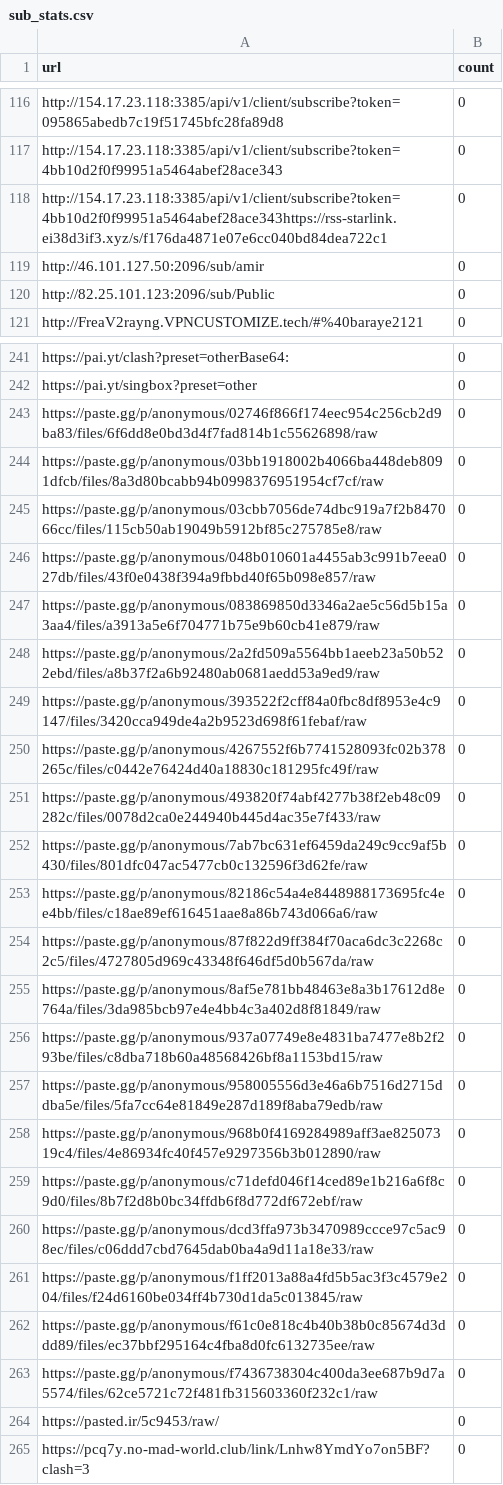
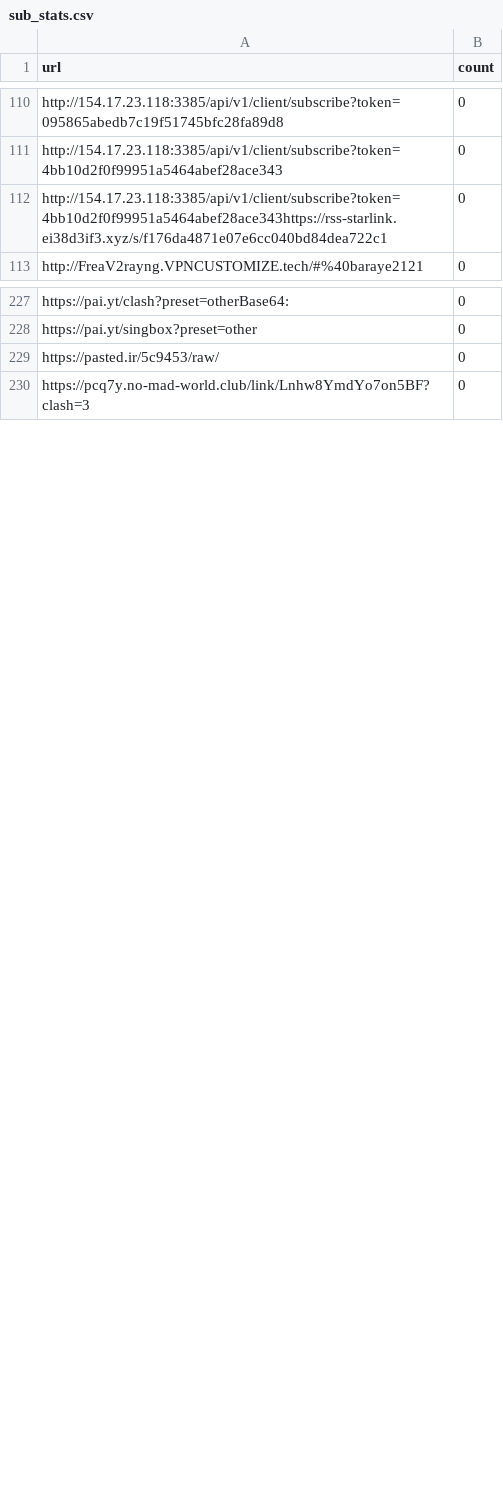
Before and after one commit to qjlxg/eastmoney, a CSV file: sub_stats.csv, drawn as a sheet; only a part is shown, gaps mark what is left out; removed rows and columns are numbered as before the commit, all else as after; the diff covers the shown part only; the diff names each change by its address in the sheet, - before the commit and + after, or states it on an @@ line.

```diff
--- a/sub_stats.csv
+++ b/sub_stats.csv
-row 119: http://46.101.127.50:2096/sub/amir | 0
-row 120: http://82.25.101.123:2096/sub/Public | 0
-row 243: https://paste.gg/p/anonymous/02746f866f174eec954c256cb2d9ba83/files/6f6dd8e0bd3d4f7fad814b1c55626898/raw | 0
-row 244: https://paste.gg/p/anonymous/03bb1918002b4066ba448deb8091dfcb/files/8a3d80bcabb94b0998376951954cf7cf/raw | 0
-row 245: https://paste.gg/p/anonymous/03cbb7056de74dbc919a7f2b847066cc/files/115cb50ab19049b5912bf85c275785e8/raw | 0
-row 246: https://paste.gg/p/anonymous/048b010601a4455ab3c991b7eea027db/files/43f0e0438f394a9fbbd40f65b098e857/raw | 0
-row 247: https://paste.gg/p/anonymous/083869850d3346a2ae5c56d5b15a3aa4/files/a3913a5e6f704771b75e9b60cb41e879/raw | 0
-row 248: https://paste.gg/p/anonymous/2a2fd509a5564bb1aeeb23a50b522ebd/files/a8b37f2a6b92480ab0681aedd53a9ed9/raw | 0
-row 249: https://paste.gg/p/anonymous/393522f2cff84a0fbc8df8953e4c9147/files/3420cca949de4a2b9523d698f61febaf/raw | 0
-row 250: https://paste.gg/p/anonymous/4267552f6b7741528093fc02b378265c/files/c0442e76424d40a18830c181295fc49f/raw | 0
-row 251: https://paste.gg/p/anonymous/493820f74abf4277b38f2eb48c09282c/files/0078d2ca0e244940b445d4ac35e7f433/raw | 0
-row 252: https://paste.gg/p/anonymous/7ab7bc631ef6459da249c9cc9af5b430/files/801dfc047ac5477cb0c132596f3d62fe/raw | 0
-row 253: https://paste.gg/p/anonymous/82186c54a4e8448988173695fc4ee4bb/files/c18ae89ef616451aae8a86b743d066a6/raw | 0
-row 254: https://paste.gg/p/anonymous/87f822d9ff384f70aca6dc3c2268c2c5/files/4727805d969c43348f646df5d0b567da/raw | 0
-row 255: https://paste.gg/p/anonymous/8af5e781bb48463e8a3b17612d8e764a/files/3da985bcb97e4e4bb4c3a402d8f81849/raw | 0
-row 256: https://paste.gg/p/anonymous/937a07749e8e4831ba7477e8b2f293be/files/c8dba718b60a48568426bf8a1153bd15/raw | 0
-row 257: https://paste.gg/p/anonymous/958005556d3e46a6b7516d2715ddba5e/files/5fa7cc64e81849e287d189f8aba79edb/raw | 0
-row 258: https://paste.gg/p/anonymous/968b0f4169284989aff3ae82507319c4/files/4e86934fc40f457e9297356b3b012890/raw | 0
-row 259: https://paste.gg/p/anonymous/c71defd046f14ced89e1b216a6f8c9d0/files/8b7f2d8b0bc34ffdb6f8d772df672ebf/raw | 0
-row 260: https://paste.gg/p/anonymous/dcd3ffa973b3470989ccce97c5ac98ec/files/c06ddd7cbd7645dab0ba4a9d11a18e33/raw | 0
-row 261: https://paste.gg/p/anonymous/f1ff2013a88a4fd5b5ac3f3c4579e204/files/f24d6160be034ff4b730d1da5c013845/raw | 0
-row 262: https://paste.gg/p/anonymous/f61c0e818c4b40b38b0c85674d3ddd89/files/ec37bbf295164c4fba8d0fc6132735ee/raw | 0
-row 263: https://paste.gg/p/anonymous/f7436738304c400da3ee687b9d7a5574/files/62ce5721c72f481fb315603360f232c1/raw | 0
```
Also changed, not shown: 4 added rows, 13 removed rows and 2 edited cells elsewhere in this file, 1 other file.
